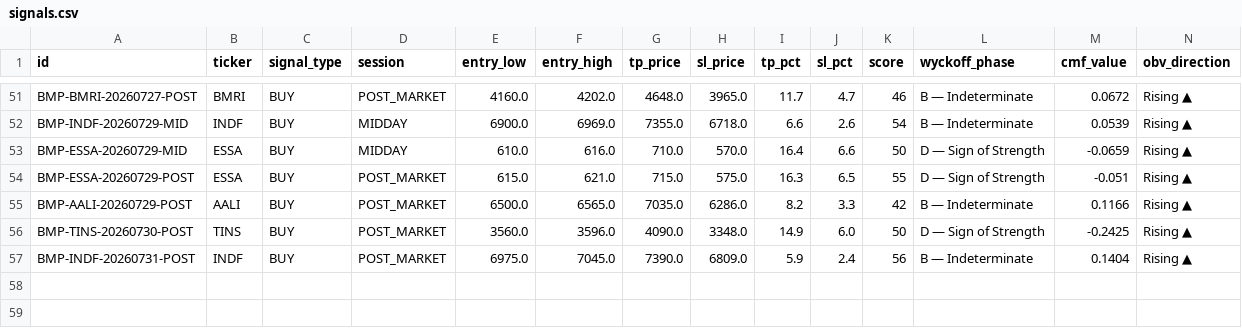
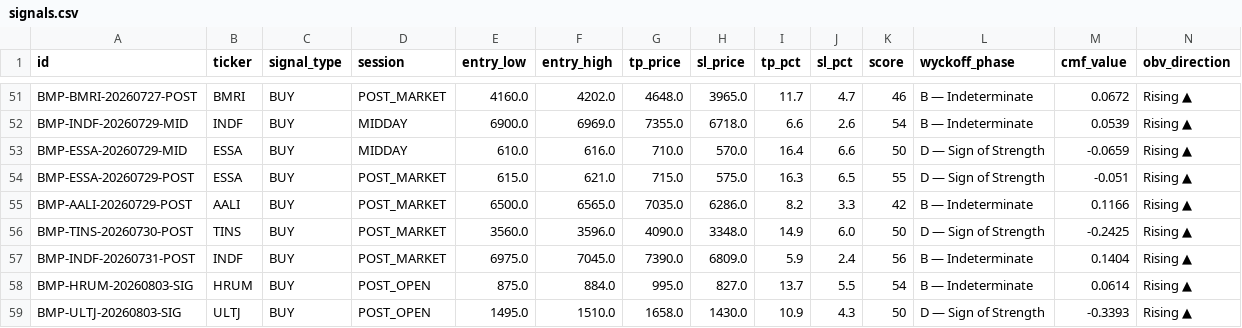
Before and after one commit to aryarifki/bandarmology-signalsFork, a CSV file: data/signals.csv, drawn as a sheet; only a part is shown, gaps mark what is left out; rows hold the shown columns only; the diff names each change by its address in the sheet, - before the commit and + after, or states it on an @@ line.

Commit message:
signals POST_OPEN 2026-08-03 04:09 UTC

```diff
--- a/data/signals.csv
+++ b/data/signals.csv
+row 58: BMP-HRUM-20260803-SIG | HRUM | BUY | POST_OPEN | 875.0 | 884.0 | 995.0 | 827.0 | 13.7 | 5.5 | 54 | B — Indeterminate | 0.0614 | Rising ▲
+row 59: BMP-ULTJ-20260803-SIG | ULTJ | BUY | POST_OPEN | 1495.0 | 1510.0 | 1658.0 | 1430.0 | 10.9 | 4.3 | 50 | D — Sign of Strength | -0.3393 | Rising ▲
```
